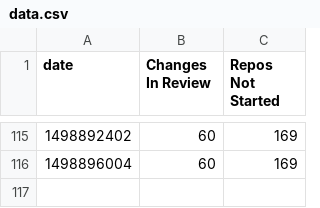
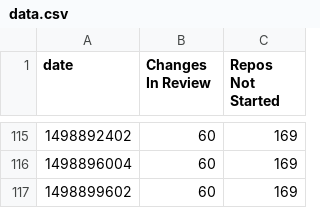
Before and after one commit to dhellmann/openstack-doc-migration-burndown, a CSV file: data.csv, drawn as a sheet; only a part is shown, gaps mark what is left out; the diff names each change by its address in the sheet, - before the commit and + after, or states it on an @@ line.

Commit message:
Updated csv

```diff
--- a/data.csv
+++ b/data.csv
+row 117: 1498899602 | 60 | 169
```
